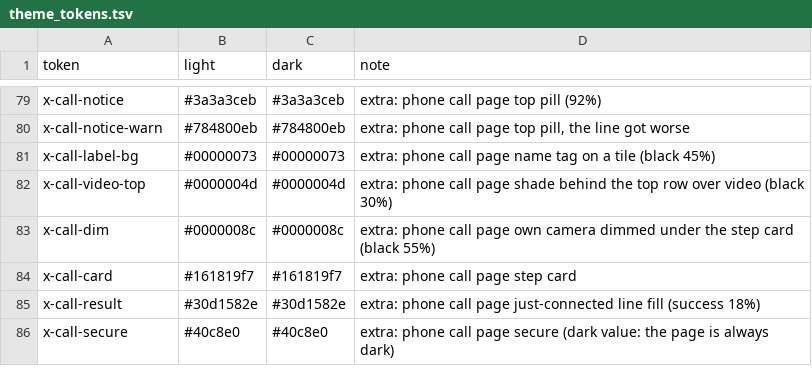
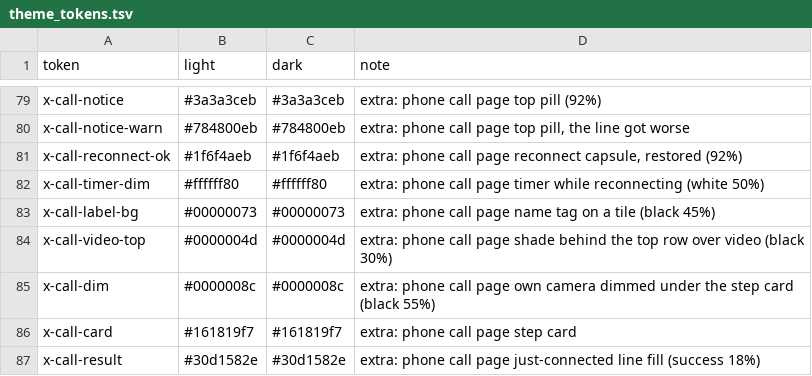
Before and after one commit to people-post/pp-browser, a TSV file: assets/themes/theme_tokens.tsv, drawn as a sheet; only a part is shown, gaps mark what is left out; the shorter side is filled out with more unchanged rows; the diff names each change by its address in the sheet, - before the commit and + after, or states it on an @@ line.

```diff
--- a/assets/themes/theme_tokens.tsv
+++ b/assets/themes/theme_tokens.tsv
+row 81: x-call-reconnect-ok | #1f6f4aeb | #1f6f4aeb | extra: phone call page reconnect capsule, restored (92%)
+row 82: x-call-timer-dim | #ffffff80 | #ffffff80 | extra: phone call page timer while reconnecting (white 50%)
```
Also changed, not shown: 3 other files.
